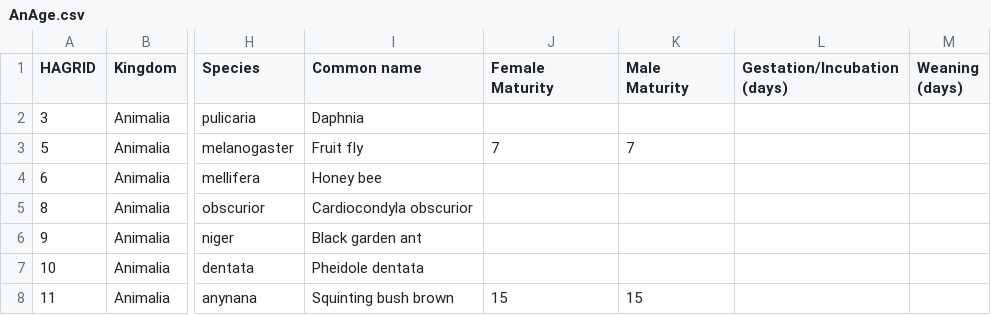
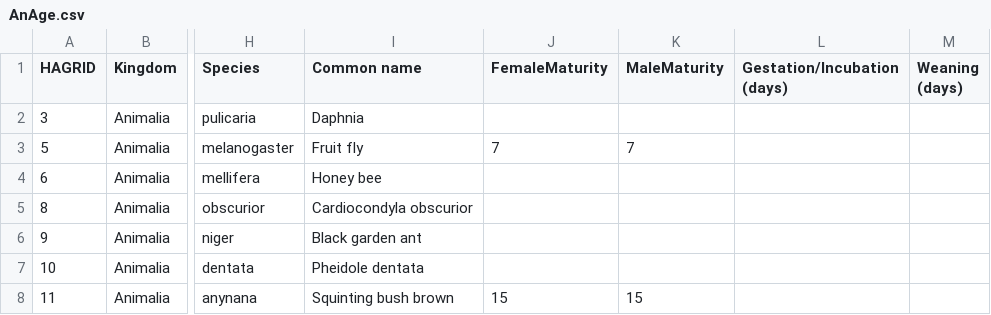
Before and after one commit to RonanMDONeill/AnAgeDS, a CSV file: AnAge.csv, drawn as a sheet; only a part is shown, gaps mark what is left out; the diff names each change by its address in the sheet, - before the commit and + after, or states it on an @@ line.

Commit message:
Update AnAge.csv

```diff
--- a/AnAge.csv
+++ b/AnAge.csv
-J1: Female Maturity
+J1: FemaleMaturity
-K1: Male Maturity
+K1: MaleMaturity
```
